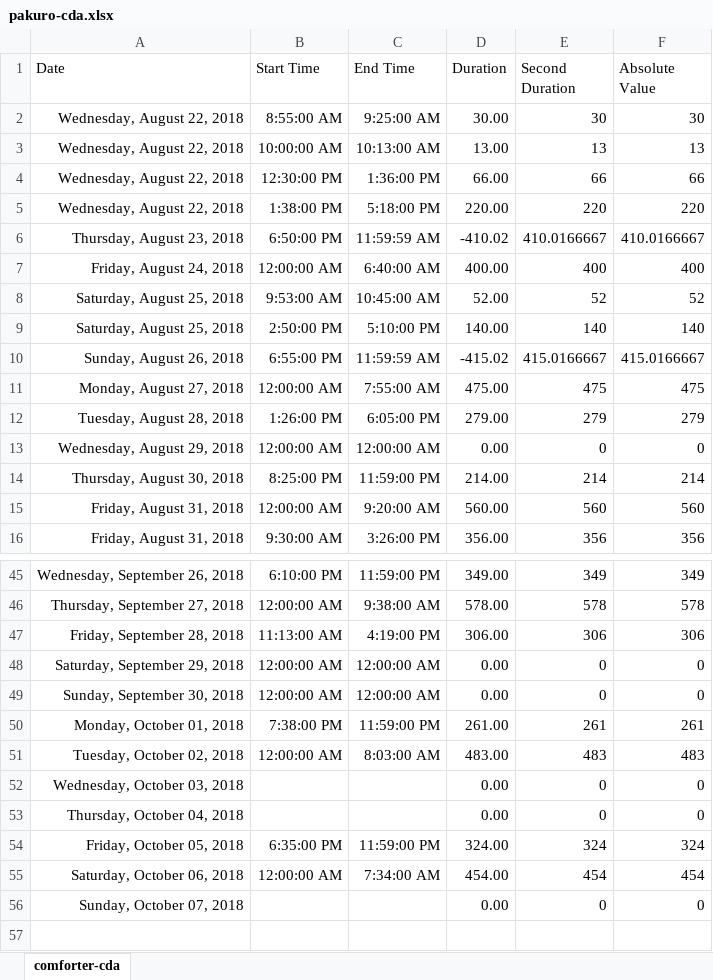
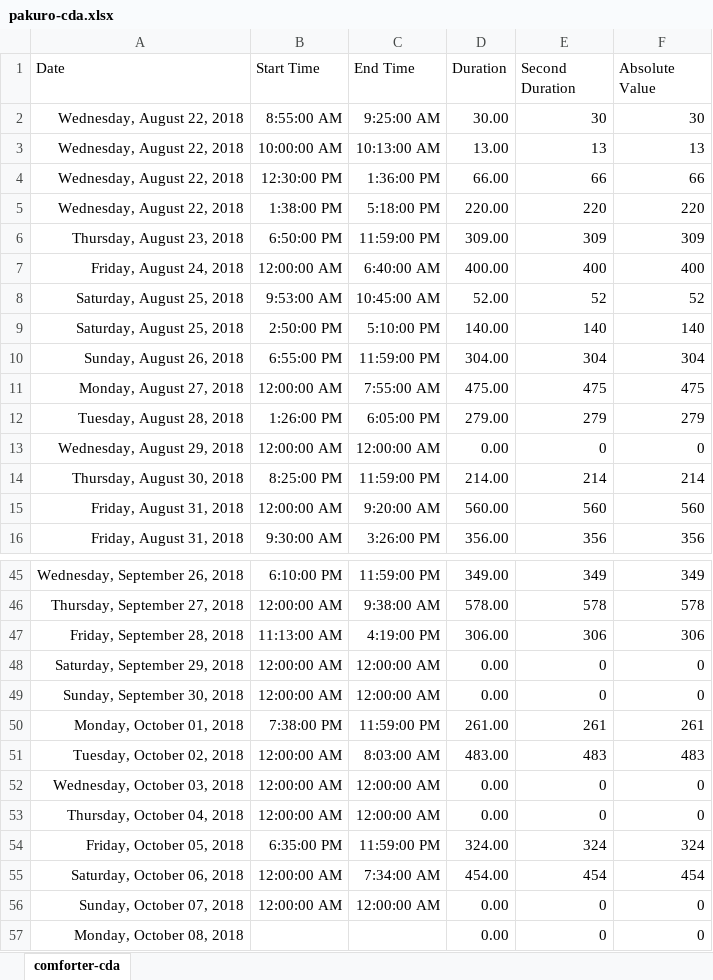
Before and after one commit to ArthurEzenwanne/power-supply, an Excel workbook: pakuro/pakuro-cda.xlsx, sheet comforter-cda, drawn as a sheet; only a part is shown, gaps mark what is left out; values as stored, in another font and other column widths than the file's, no borders; table styles not drawn; addresses are those after the commit; the diff names each change by its address in the sheet, - before the commit and + after, or states it on an @@ line.

Commit message:
Add daily power records

```diff
--- a/pakuro/pakuro-cda.xlsx (sheet comforter-cda)
+++ b/pakuro/pakuro-cda.xlsx (sheet comforter-cda)
-C6 (End Time): 11:59:59 AM
+C6 (End Time): 11:59:00 PM
-D6 (Duration): -410.02
+D6 (Duration): 309.00
-E6 (Second Duration): 410.0166667
+E6 (Second Duration): 309
-F6 (Absolute Value): 410.0166667
+F6 (Absolute Value): 309
-C10 (End Time): 11:59:59 AM
+C10 (End Time): 11:59:00 PM
-D10 (Duration): -415.02
+D10 (Duration): 304.00
-E10 (Second Duration): 415.0166667
+E10 (Second Duration): 304
-F10 (Absolute Value): 415.0166667
+F10 (Absolute Value): 304
-B52:B53 (Start Time): (empty)
+B52:B53 (Start Time): 12:00:00 AM
-C52:C53 (End Time): (empty)
+C52:C53 (End Time): 12:00:00 AM
+row 56: Sunday, October 07, 2018 | 12:00:00 AM | 12:00:00 AM | 0.00 | 0 | 0
-A57 (Date): Sunday, October 07, 2018
+A57 (Date): Monday, October 08, 2018
```
Also changed, not shown: formulas that keep their value.
